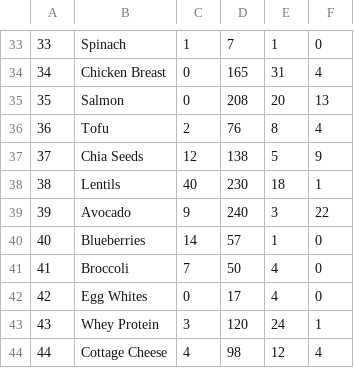
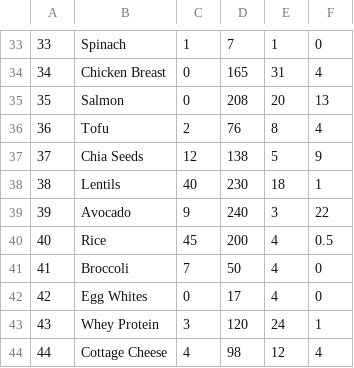
Before and after one commit to raeez21/FitTrack, a CSV file: 健身追踪器/数据转储/Food_TableDump.csv, drawn as a sheet; only a part is shown, gaps mark what is left out.

Commit message:
Update Food_TableDump.csv

```diff
--- a/健身追踪器/数据转储/Food_TableDump.csv
+++ b/健身追踪器/数据转储/Food_TableDump.csv
@@ -39,3 +39,3 @@
 39,Avocado,9,240,3,22
-40,Blueberries,14,57,1,0
+40,Rice,45,200,4,0.5
 41,Broccoli,7,50,4,0
```
